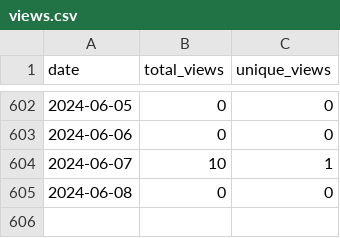
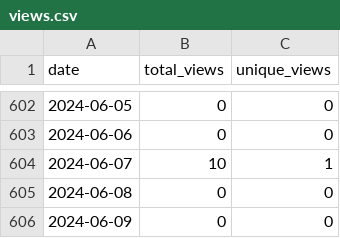
Before and after one commit to merrymitch/COMP3350, a CSV file: .traffic/views.csv, drawn as a sheet; only a part is shown, gaps mark what is left out; the diff names each change by its address in the sheet, - before the commit and + after, or states it on an @@ line.

```diff
--- a/.traffic/views.csv
+++ b/.traffic/views.csv
+row 606: 2024-06-09 | 0 | 0
```
Also changed, not shown: .traffic/clones.csv, 3 other files.
